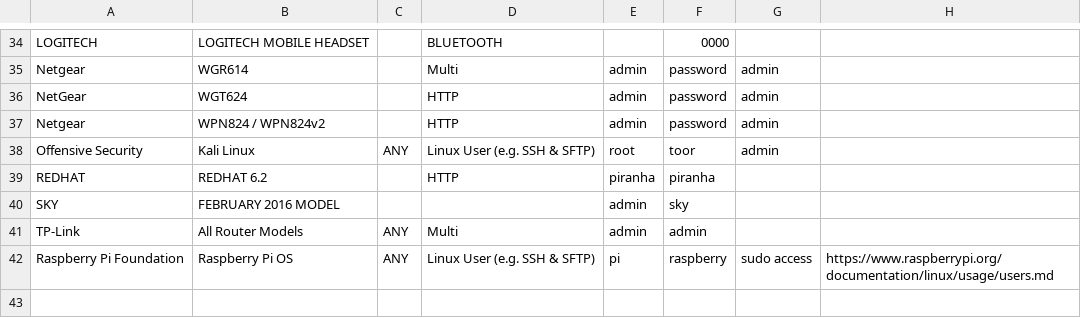
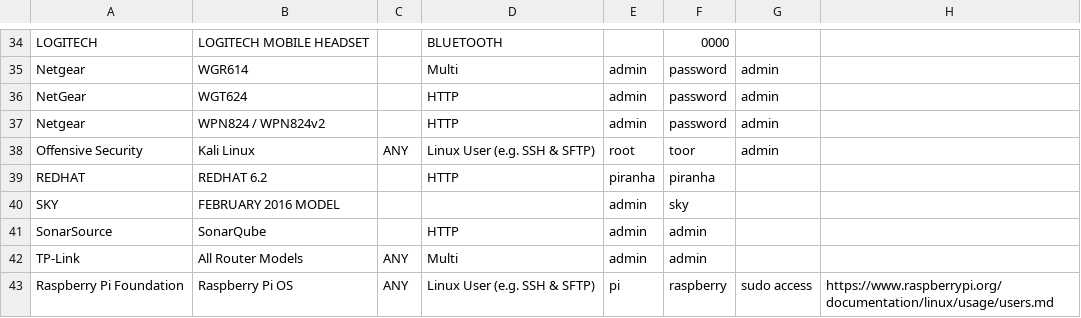
Before and after one commit to many-passwords/many-passwords, a CSV file: passwords.csv, drawn as a sheet; only a part is shown, gaps mark what is left out; the diff names each change by its address in the sheet, - before the commit and + after, or states it on an @@ line.

Commit message:
adding sonarQube

```diff
--- a/passwords.csv
+++ b/passwords.csv
+row 41: SonarSource | SonarQube |  | HTTP | admin | admin
```
